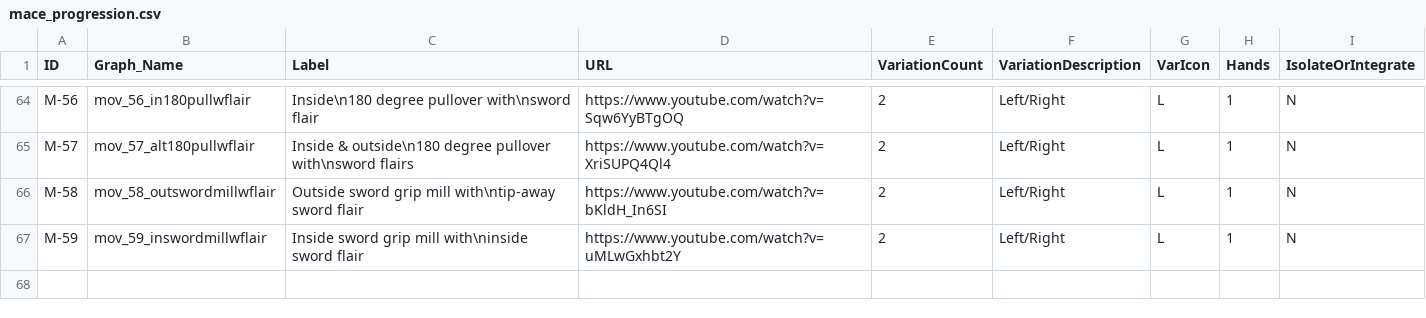
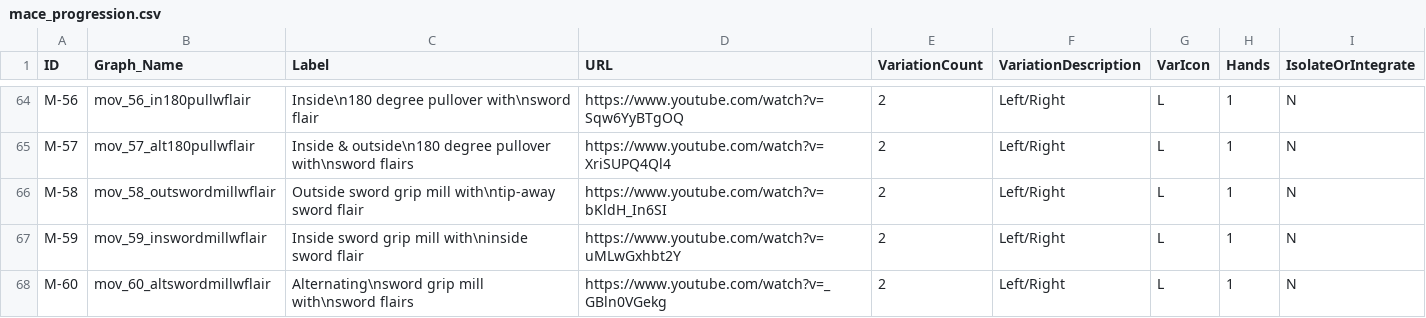
Before and after one commit to dznz/wildman-skill-trees, a CSV file: src/mace/mace_progression.csv, drawn as a sheet; only a part is shown, gaps mark what is left out; the diff names each change by its address in the sheet, - before the commit and + after, or states it on an @@ line.

Commit message:
feat(mace_progression): add M-60

```diff
--- a/src/mace/mace_progression.csv
+++ b/src/mace/mace_progression.csv
+row 68: M-60 | mov_60_altswordmillwflair | Alternating\nsword grip mill with\nsword flairs | https://www.youtube.com/watch?v=_GBln0VGekg | 2 | Left/Right | L | 1 | N
```
Also changed, not shown: 4 other files.
